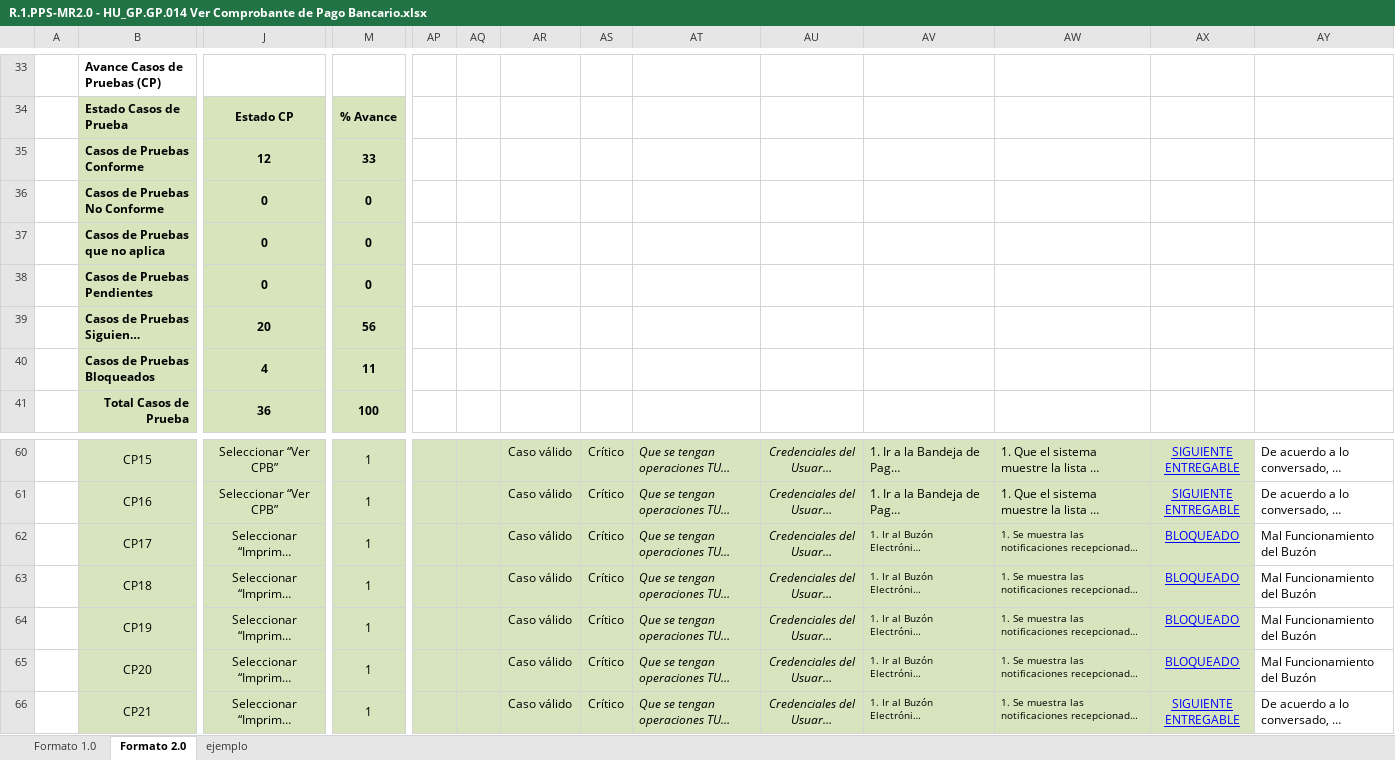
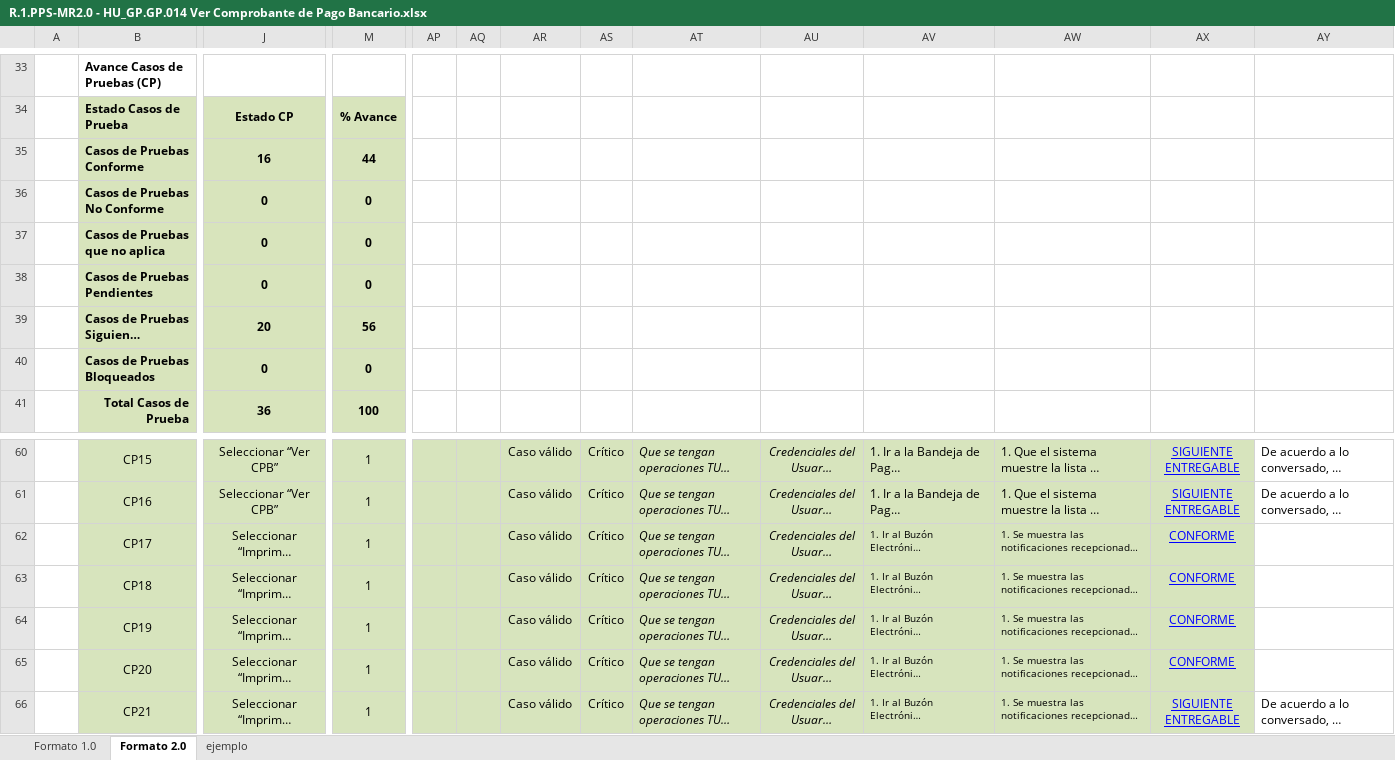
Before and after one commit to TheLastMVK/DocumentoVuce, an Excel workbook: PROYECTO MR/HU-GP.GP.014 Ver Comprobante de Pago Bancario/R.1.PPS-MR2.0 - HU_GP.GP.014 Ver Comprobante de Pago Bancario.xlsx, sheet Formato 2.0, drawn as a sheet; only a part is shown, gaps mark what is left out; long unchanged cells end in …; values as stored, in another font and other column widths than the file's, no borders; charts and pictures not drawn; removed rows and columns are numbered as before the commit, all else as after; rows hold the shown columns only; the diff names each change by its address in the sheet, - before the commit and + after, or states it on an @@ line.

Commit message:
martes

```diff
--- a/PROYECTO MR/HU-GP.GP.014 Ver Comprobante de Pago Bancario/R.1.PPS-MR2.0 - HU_GP.GP.014 Ver Comprobante de Pago Bancario.xlsx (sheet Formato 2.0)
+++ b/PROYECTO MR/HU-GP.GP.014 Ver Comprobante de Pago Bancario/R.1.PPS-MR2.0 - HU_GP.GP.014 Ver Comprobante de Pago Bancario.xlsx (sheet Formato 2.0)
-row 35:  | Casos de Pruebas Conforme | 12 | 33
+row 35:  | Casos de Pruebas Conforme | 16 | 44
-row 40:  | Casos de Pruebas Bloqueados | 4 | 11
+row 40:  | Casos de Pruebas Bloqueados | 0 | 0
-AX62:AX65: BLOQUEADO
+AX62:AX65: CONFORME
-AY62:AY65: Mal Funcionamiento del Buzón
+AY62:AY65: (empty)
```
Also changed, not shown: charts or pictures.
